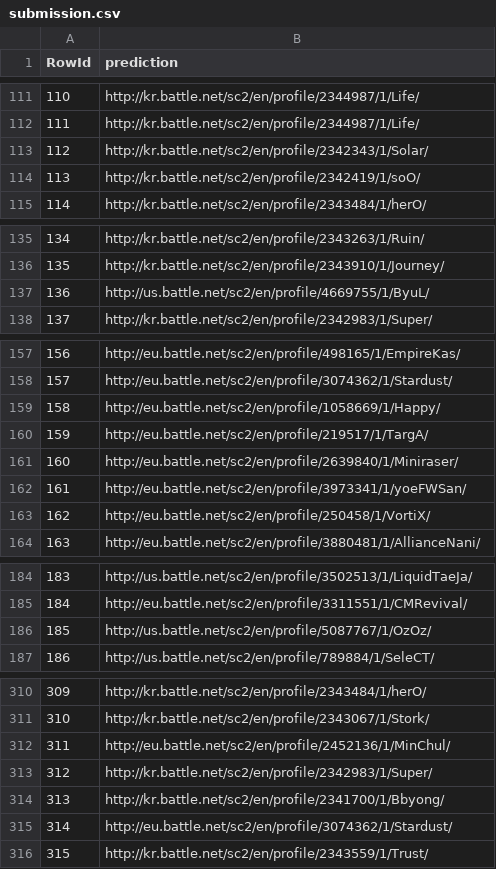
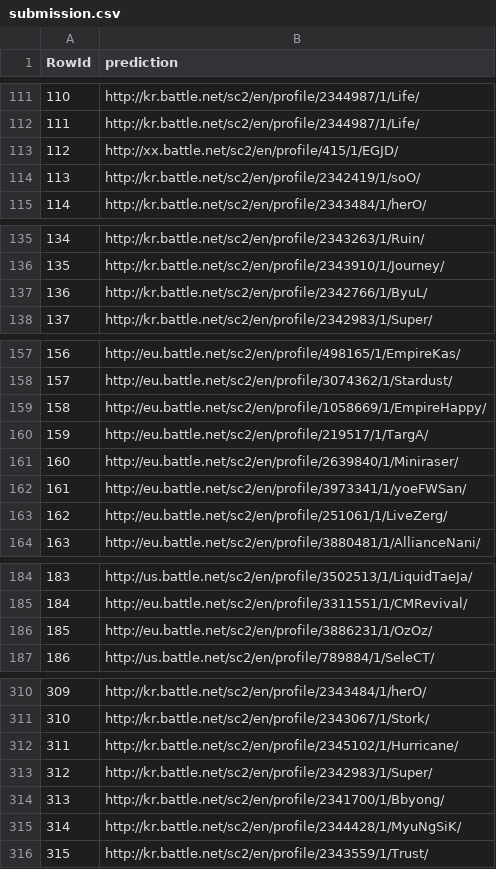
Before and after one commit to minhduc-phung/INStarCraft2-DM, a CSV file: submission.csv, drawn as a sheet; only a part is shown, gaps mark what is left out; the diff covers the shown part only.

```diff
--- a/submission.csv
+++ b/submission.csv
@@ -112,3 +112,3 @@ RowId,prediction
 111,http://kr.battle.net/sc2/en/profile/2344987/1/Life/
-112,http://kr.battle.net/sc2/en/profile/2342343/1/Solar/
+112,http://xx.battle.net/sc2/en/profile/415/1/EGJD/
 113,http://kr.battle.net/sc2/en/profile/2342419/1/soO/
@@ -136,3 +136,3 @@ RowId,prediction
 135,http://kr.battle.net/sc2/en/profile/2343910/1/Journey/
-136,http://us.battle.net/sc2/en/profile/4669755/1/ByuL/
+136,http://kr.battle.net/sc2/en/profile/2342766/1/ByuL/
 137,http://kr.battle.net/sc2/en/profile/2342983/1/Super/
@@ -158,3 +158,3 @@ RowId,prediction
 157,http://eu.battle.net/sc2/en/profile/3074362/1/Stardust/
-158,http://eu.battle.net/sc2/en/profile/1058669/1/Happy/
+158,http://eu.battle.net/sc2/en/profile/1058669/1/EmpireHappy/
 159,http://eu.battle.net/sc2/en/profile/219517/1/TargA/
@@ -162,3 +162,3 @@ RowId,prediction
 161,http://eu.battle.net/sc2/en/profile/3973341/1/yoeFWSan/
-162,http://eu.battle.net/sc2/en/profile/250458/1/VortiX/
+162,http://eu.battle.net/sc2/en/profile/251061/1/LiveZerg/
 163,http://eu.battle.net/sc2/en/profile/3880481/1/AllianceNani/
@@ -185,3 +185,3 @@ RowId,prediction
 184,http://eu.battle.net/sc2/en/profile/3311551/1/CMRevival/
-185,http://us.battle.net/sc2/en/profile/5087767/1/OzOz/
+185,http://eu.battle.net/sc2/en/profile/3886231/1/OzOz/
 186,http://us.battle.net/sc2/en/profile/789884/1/SeleCT/
@@ -311,6 +311,6 @@ RowId,prediction
 310,http://kr.battle.net/sc2/en/profile/2343067/1/Stork/
-311,http://eu.battle.net/sc2/en/profile/2452136/1/MinChul/
+311,http://kr.battle.net/sc2/en/profile/2345102/1/Hurricane/
 312,http://kr.battle.net/sc2/en/profile/2342983/1/Super/
 313,http://kr.battle.net/sc2/en/profile/2341700/1/Bbyong/
-314,http://eu.battle.net/sc2/en/profile/3074362/1/Stardust/
+314,http://kr.battle.net/sc2/en/profile/2344428/1/MyuNgSiK/
 315,http://kr.battle.net/sc2/en/profile/2343559/1/Trust/
```
Also changed, not shown: 23 edited cells elsewhere in this file, 1 other file.
